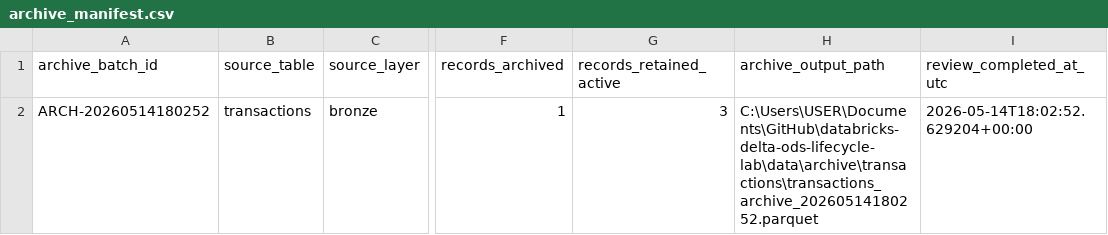
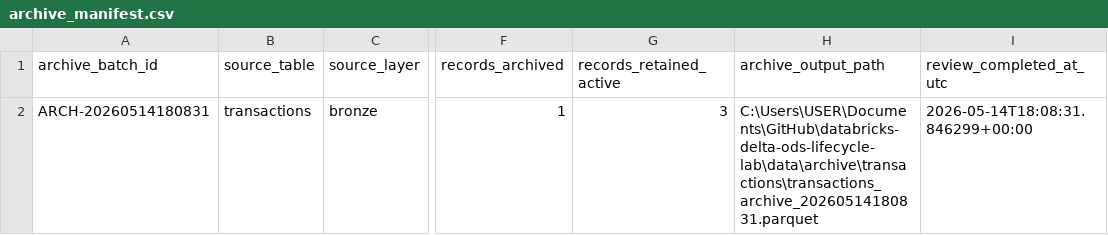
Before and after one commit to simasaadi/databricks-delta-ods-lifecycle-lab, a CSV file: governance/archive_manifest.csv, drawn as a sheet; only a part is shown, gaps mark what is left out; the diff names each change by its address in the sheet, - before the commit and + after, or states it on an @@ line.

```diff
--- a/governance/archive_manifest.csv
+++ b/governance/archive_manifest.csv
-A2 (archive_batch_id): ARCH-20260514180252
+A2 (archive_batch_id): ARCH-20260514180831
-H2 (archive_output_path): C:\Users\USER\Documents\GitHub\databricks-delta-ods-lifecycle-lab\data\archive\transactions\transactions_archive_20260514180252.parquet
+H2 (archive_output_path): C:\Users\USER\Documents\GitHub\databricks-delta-ods-lifecycle-lab\data\archive\transactions\transactions_archive_20260514180831.parquet
-I2 (review_completed_at_utc): 2026-05-14T18:02:52.629204+00:00
+I2 (review_completed_at_utc): 2026-05-14T18:08:31.846299+00:00
```
Also changed, not shown: governance/active_transaction_records_after_retention_review.csv, governance/bronze_ingestion_manifest.csv, 9 other files.
